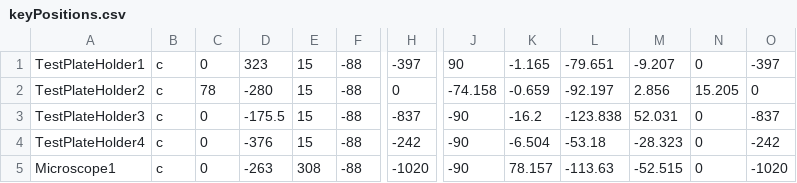
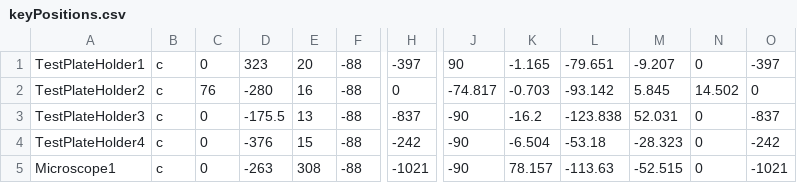
Before and after one commit to cccoolll/dorna_code, a CSV file: keyPositions.csv, drawn as a sheet; only a part is shown, gaps mark what is left out; the diff names each change by its address in the sheet, - before the commit and + after, or states it on an @@ line.

Commit message:
updated positions and made actions faster

```diff
--- a/keyPositions.csv
+++ b/keyPositions.csv
-E1: 15
+E1: 20
-C2: 78
+C2: 76
-E2: 15
+E2: 16
-J2: -74.158
+J2: -74.817
-K2: -0.659
+K2: -0.703
-L2: -92.197
+L2: -93.142
-M2: 2.856
+M2: 5.845
-N2: 15.205
+N2: 14.502
-E3: 15
+E3: 13
-H5: -1020
+H5: -1021
-O5: -1020
+O5: -1021
```
Also changed, not shown: 1 other file.
